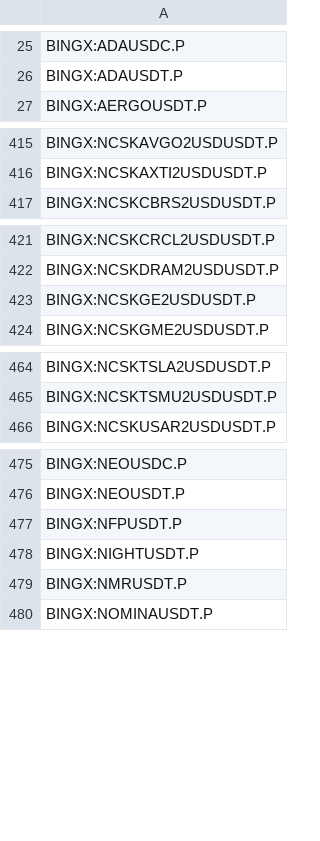
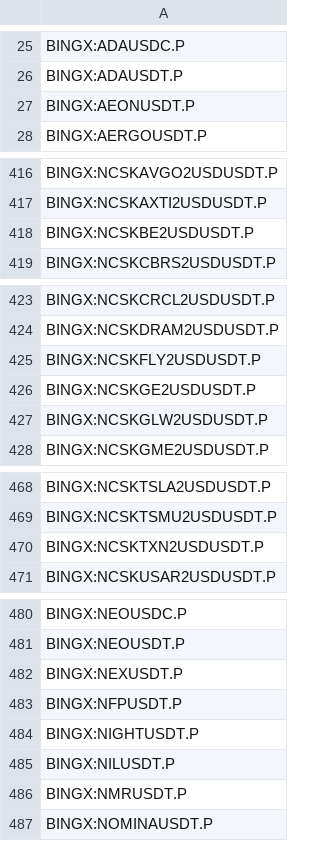
Before and after one commit to CryptowChris/Crypto-Exchanges-Tickers, a CSV file: tickers/BingX.futures.csv, drawn as a sheet; only a part is shown, gaps mark what is left out; the diff names each change by its address in the sheet, - before the commit and + after, or states it on an @@ line.

Commit message:
Update tickers 2026-05-21
Modified CSV files: tickers/Binance.futures.csv, tickers/BingX.futures.csv, tickers/Bitget.futures.csv, tickers/Bybit.futures.csv, tickers/CoinEx.csv, tickers/CoinEx.futures.csv, tickers/Coinbase.csv, tickers/Gate.io.futures.csv, tickers/Huobi.futures.csv, tickers/Kucoin.csv, tickers/Kucoin.futures.csv, tickers/LBank.csv, tickers/Mexc.csv, tickers/Mexc.futures.csv, tickers/Poloniex.csv, tickers/Weex.csv, tickers/Weex.futures.csv, tickers/Whitebit.csv

Summary of changes:
Binance.futures:
  + Added lines:
    + BINANCE:SPCXUSDT.P

BingX.futures:
  + Added lines:
    + BINGX:AEONUSDT.P
    + BINGX:NCSKBE2USDUSDT.P
    + BINGX:NCSKFLY2USDUSDT.P
    + BINGX:NCSKGLW2USDUSDT.P
    + BINGX:NCSKTXN2USDUSDT.P
    + BINGX:NEXUSDT.P
    + BINGX:NILUSDT.P

Bitget.futures:
  + Added lines:
    + BITGET:SPCX.P

Bybit.futures:
  + Added lines:
    + BYBIT:10000NEXUSDT.P
  - Removed lines:
    - BYBIT:SAPIENUSDT.P

CoinEx:
  + Added lines:
    + COINEX:STABLEUSDTINDEX
  - Removed lines:
    - COINEX:CAPSUSDT
    - COINEX:DATAUSDT
    - COINEX:IDEXUSDT
    - COINEX:KENDUUSDT

CoinEx.futures:
  + Added lines:
    + COINEX:STABLEUSDT.P

Coinbase:
  + Added lines:
    + COINBASE:NEXUSD

Gate.io.futures:
  + Added lines:
    + GATEIO:ZESTUSDT.P

Huobi.futures:
  + Added lines:
    + HUOBI:EDENUSDT.P

Kucoin:
  + Added lines:
    + KUCOIN:HPPUSDT

Kucoin.futures:
  + Added lines:
    + KUCOIN:ASMLUSDTM.P
    + KUCOIN:NEXUSDTM.P
    + KUCOIN:OKLOUSDTM.P
    + KUCOIN:RDDTUSDTM.P

LBank:
  + Added lines:
    + LBANK:ASRUSDT
    + LBANK:ENJUSDT
  - Removed lines:
    - LBANK:KMUSDT
    - LBANK:MMUIUSDT

Mexc:
  + Added lines:
    + MEXC:KSKDUSDT
    + MEXC:NEXUSDC
    + MEXC:NEXUSDT
    + MEXC:NOOKUSD1
    + MEXC:NOOKUSDT
  - Removed lines:
    - MEXC:AKIUSDT

Mexc.futures:
  + Added lines:
    + MEXC:NEXUSDT.P
    + MEXC:SAMSUNGSTOCKUSDT.P
    + MEXC:SKHYNIXSTOCKUSDT.P
    + MEXC:SPCXSTOCKUSDT.P

Poloniex:
  - Removed lines:
    - POLONIEX:DAIUSDT

Weex:
  + Added lines:
    + WEEX:ATTENTIONUSDT
    + WEEX:MEMECOINSOLUSDT
    + WEEX:NAVAUSDT
    + WEEX:NEXUSDT

Weex.futures:
  + Added lines:
    + WEEX:NEXUSDT
    + WEEX:SPCXUSDT

Whitebit:
  + Added lines:
    + WHITEBIT:AMDPERP
    + WHITEBIT:EDGEPERP
    + WHITEBIT:MUPERP

```diff
--- a/tickers/BingX.futures.csv
+++ b/tickers/BingX.futures.csv
+row 27: BINGX:AEONUSDT.P
+row 418: BINGX:NCSKBE2USDUSDT.P
+row 425: BINGX:NCSKFLY2USDUSDT.P
+row 427: BINGX:NCSKGLW2USDUSDT.P
+row 470: BINGX:NCSKTXN2USDUSDT.P
+row 482: BINGX:NEXUSDT.P
+row 485: BINGX:NILUSDT.P
```
Also changed, not shown: tickers/Kucoin.futures.csv, tickers/Mexc.csv, 15 other files.
